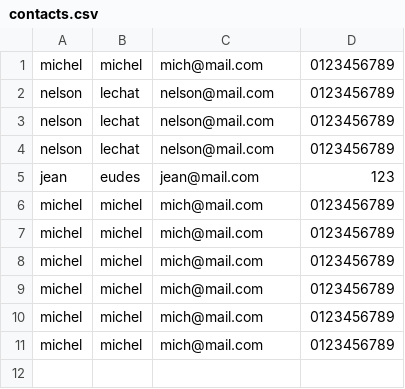
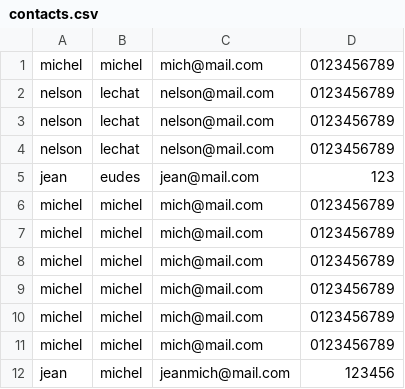
Before and after one commit to JacquesDurand/PHPASTON, a CSV file: FirstTests/contact/contacts.csv, drawn as a sheet; the diff names each change by its address in the sheet, - before the commit and + after, or states it on an @@ line.

```diff
--- a/FirstTests/contact/contacts.csv
+++ b/FirstTests/contact/contacts.csv
+row 12: jean | michel | jeanmich@mail.com | 123456
```
Also changed, not shown: 3 other files.
